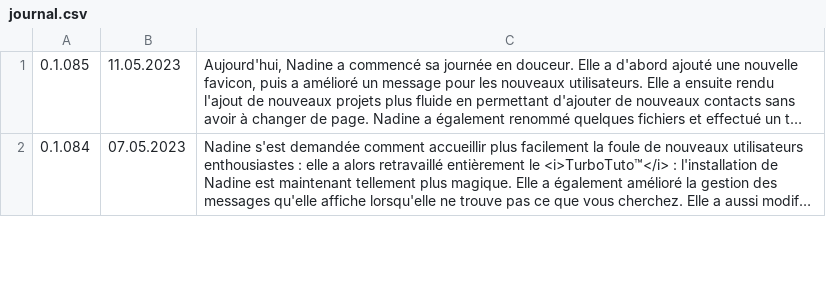
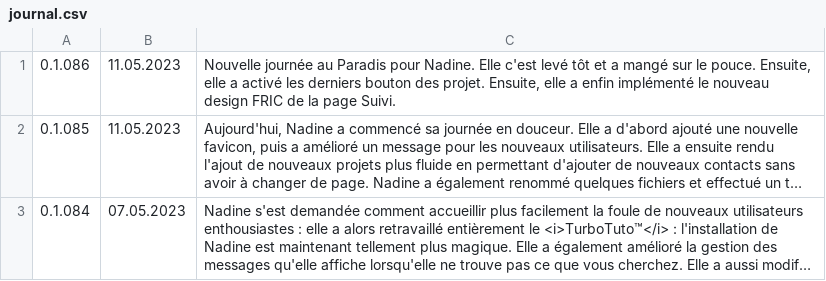
Before and after one commit to Nadine-Corp/Nadine, a CSV file: assets/csv/journal.csv, drawn as a sheet; only a part is shown; long unchanged cells end in …; the diff names each change by its address in the sheet, - before the commit and + after, or states it on an @@ line.

```diff
--- a/assets/csv/journal.csv
+++ b/assets/csv/journal.csv
+row 1: 0.1.086 | 11.05.2023 | Nouvelle journée au Paradis pour Nadine. Elle c'est levé tôt et a mangé sur le pouce. Ensuite, elle a activé les derniers bouton des projet. Ensuite, elle a enfin implémenté le nouveau design FRIC de la page Suivi.
```
Also changed, not shown: 10 other files.
